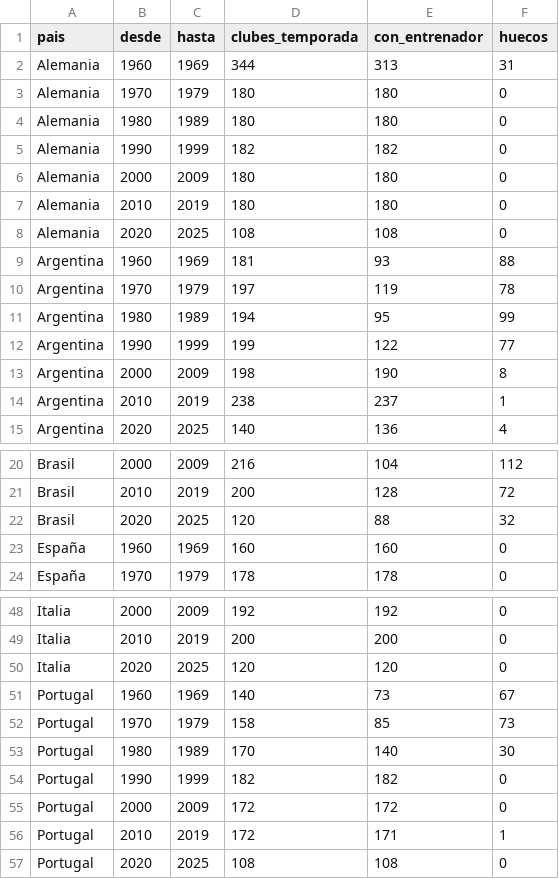
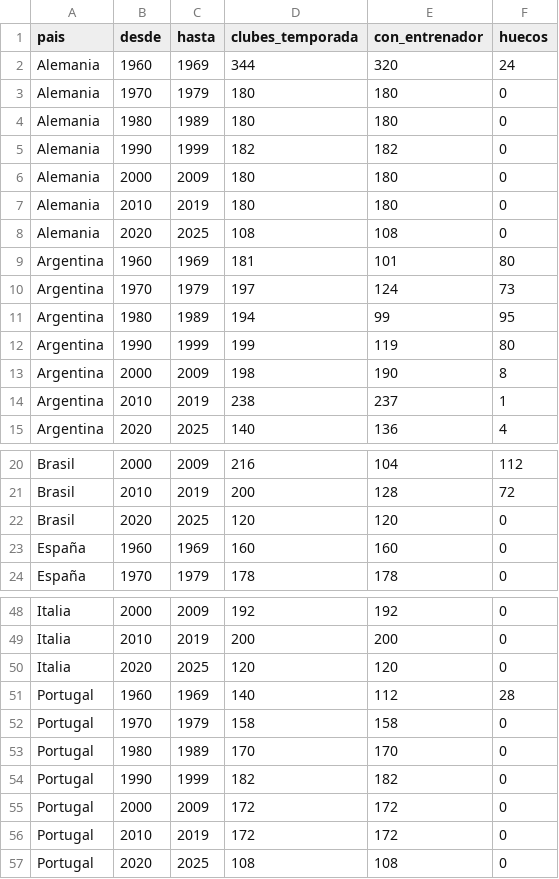
Before and after one commit to anthonyytvarelayt-rgb/universo-del-futbol, a CSV file: datos_fuente/base/entrenadores_1960_2025/cobertura.csv, drawn as a sheet; only a part is shown, gaps mark what is left out.

```diff
--- a/datos_fuente/base/entrenadores_1960_2025/cobertura.csv
+++ b/datos_fuente/base/entrenadores_1960_2025/cobertura.csv
@@ -1,3 +1,3 @@
 pais,desde,hasta,clubes_temporada,con_entrenador,huecos
-Alemania,1960,1969,344,313,31
+Alemania,1960,1969,344,320,24
 Alemania,1970,1979,180,180,0
@@ -8,6 +8,6 @@ Alemania,2010,2019,180,180,0
 Alemania,2020,2025,108,108,0
-Argentina,1960,1969,181,93,88
-Argentina,1970,1979,197,119,78
-Argentina,1980,1989,194,95,99
-Argentina,1990,1999,199,122,77
+Argentina,1960,1969,181,101,80
+Argentina,1970,1979,197,124,73
+Argentina,1980,1989,194,99,95
+Argentina,1990,1999,199,119,80
 Argentina,2000,2009,198,190,8
@@ -21,3 +21,3 @@ Brasil,2000,2009,216,104,112
 Brasil,2010,2019,200,128,72
-Brasil,2020,2025,120,88,32
+Brasil,2020,2025,120,120,0
 España,1960,1969,160,160,0
@@ -50,8 +50,8 @@ Italia,2010,2019,200,200,0
 Italia,2020,2025,120,120,0
-Portugal,1960,1969,140,73,67
-Portugal,1970,1979,158,85,73
-Portugal,1980,1989,170,140,30
+Portugal,1960,1969,140,112,28
+Portugal,1970,1979,158,158,0
+Portugal,1980,1989,170,170,0
 Portugal,1990,1999,182,182,0
 Portugal,2000,2009,172,172,0
-Portugal,2010,2019,172,171,1
+Portugal,2010,2019,172,172,0
 Portugal,2020,2025,108,108,0
```
Also changed, not shown: datos_fuente/base/entrenadores_1960_2025/candidatos_sin_inicio_verificado.csv, 15 other files.
